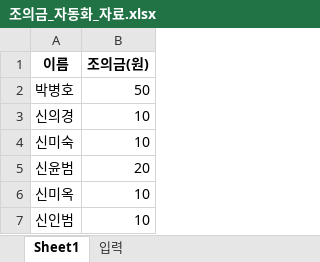
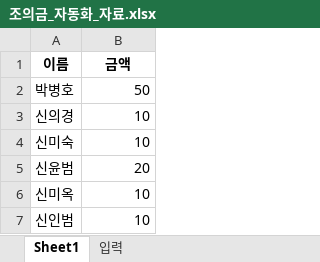
Before and after one commit to rhdansrb11/-condolence-app, an Excel workbook: 조의금_자동화_자료.xlsx, sheet Sheet1, drawn as a sheet; only a part is shown; values as stored, in another font and other column widths than the file's, no borders; the diff names each change by its address in the sheet, - before the commit and + after, or states it on an @@ line.

Commit message:
Add files via upload

```diff
--- a/조의금_자동화_자료.xlsx (sheet Sheet1)
+++ b/조의금_자동화_자료.xlsx (sheet Sheet1)
-B1: 조의금(원)
+B1: 금액
```
